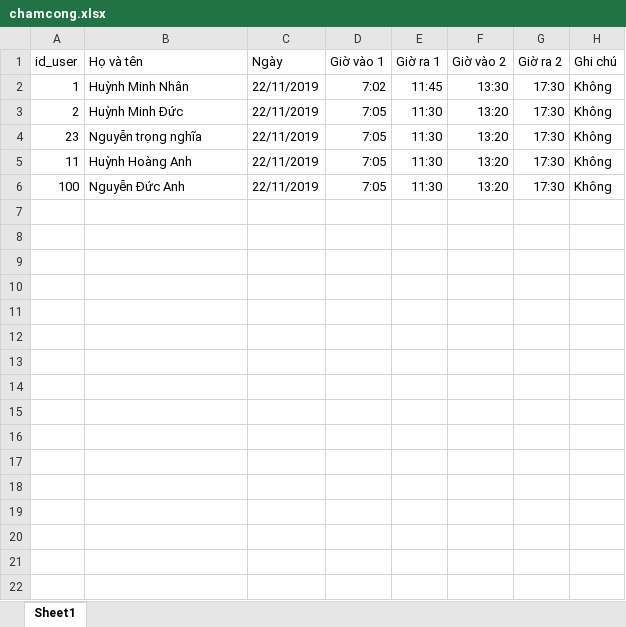
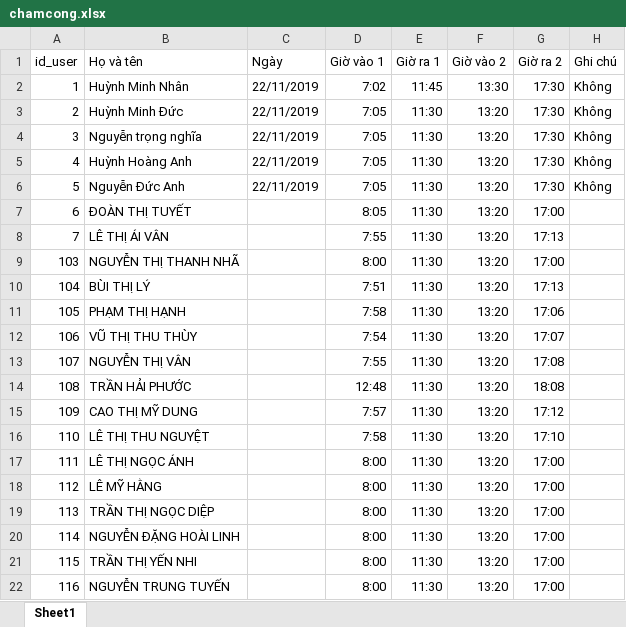
Before and after one commit to huynhminhnhan/duanTN, an Excel workbook: support/public/filechamcong/chamcong.xlsx, sheet Sheet1, drawn as a sheet; only a part is shown; values as stored, in another font and other column widths than the file's, no borders; the diff covers the shown part only; the diff names each change by its address in the sheet, - before the commit and + after, or states it on an @@ line.

```diff
--- a/support/public/filechamcong/chamcong.xlsx (sheet Sheet1)
+++ b/support/public/filechamcong/chamcong.xlsx (sheet Sheet1)
-A4 (id_user): 23
+A4 (id_user): 3
-A5 (id_user): 11
+A5 (id_user): 4
-A6 (id_user): 100
+A6 (id_user): 5
+row 7: 6 | ĐOÀN THỊ TUYẾT |  | 8:05 | 11:30 | 13:20 | 17:00
+row 8: 7 | LÊ THỊ ÁI VÂN |  | 7:55 | 11:30 | 13:20 | 17:13
+row 9: 103 | NGUYỄN THỊ THANH NHÃ |  | 8:00 | 11:30 | 13:20 | 17:00
+row 10: 104 | BÙI THỊ LÝ |  | 7:51 | 11:30 | 13:20 | 17:13
+row 11: 105 | PHẠM THỊ HẠNH |  | 7:58 | 11:30 | 13:20 | 17:06
+row 12: 106 | VŨ THỊ THU THÙY |  | 7:54 | 11:30 | 13:20 | 17:07
+row 13: 107 | NGUYỄN THỊ VÂN |  | 7:55 | 11:30 | 13:20 | 17:08
+row 14: 108 | TRẦN HẢI PHƯỚC |  | 12:48 | 11:30 | 13:20 | 18:08
+row 15: 109 | CAO THỊ MỸ DUNG |  | 7:57 | 11:30 | 13:20 | 17:12
+row 16: 110 | LÊ THỊ THU NGUYỆT |  | 7:58 | 11:30 | 13:20 | 17:10
+row 17: 111 | LÊ THỊ NGỌC ÁNH |  | 8:00 | 11:30 | 13:20 | 17:00
+row 18: 112 | LÊ MỸ HẰNG |  | 8:00 | 11:30 | 13:20 | 17:00
+row 19: 113 | TRẦN THỊ NGỌC DIỆP |  | 8:00 | 11:30 | 13:20 | 17:00
+row 20: 114 | NGUYỄN ĐẶNG HOÀI LINH |  | 8:00 | 11:30 | 13:20 | 17:00
+row 21: 115 | TRẦN THỊ YẾN NHI |  | 8:00 | 11:30 | 13:20 | 17:00
+row 22: 116 | NGUYỄN TRUNG TUYẾN |  | 8:00 | 11:30 | 13:20 | 17:00
```
Also changed, not shown: 19 added rows elsewhere in this sheet, 7 other files.
